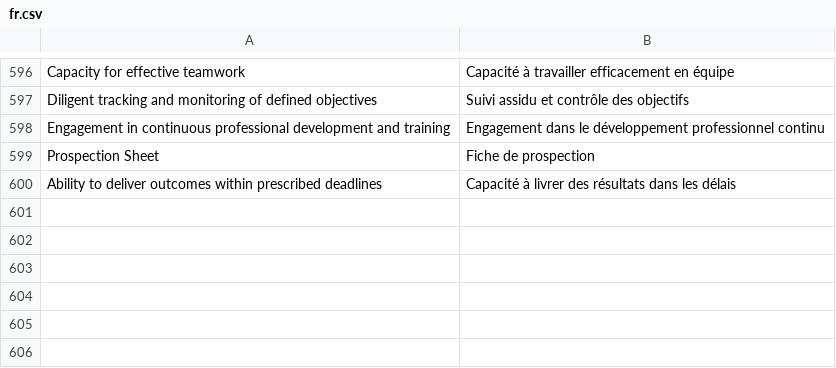
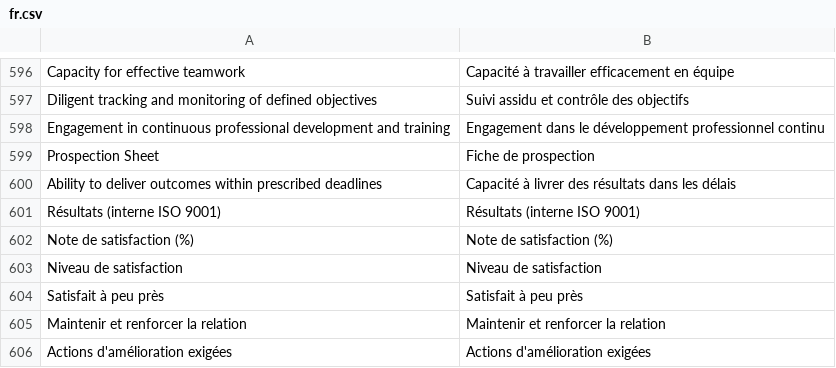
Before and after one commit to RAYANaouf/ERPNEXT---ISO-9001-, a CSV file: iso9001/translations/fr.csv, drawn as a sheet; only a part is shown, gaps mark what is left out; the diff names each change by its address in the sheet, - before the commit and + after, or states it on an @@ line.

Commit message:
add un calcul automatique de satisfaction client

```diff
--- a/iso9001/translations/fr.csv
+++ b/iso9001/translations/fr.csv
+row 601: Résultats (interne ISO 9001) | Résultats (interne ISO 9001)
+row 602: Note de satisfaction (%) | Note de satisfaction (%)
+row 603: Niveau de satisfaction | Niveau de satisfaction
+row 604: Satisfait à peu près | Satisfait à peu près
+row 605: Maintenir et renforcer la relation | Maintenir et renforcer la relation
+row 606: Actions d'amélioration exigées | Actions d'amélioration exigées
```
Also changed, not shown: 6 other files.
